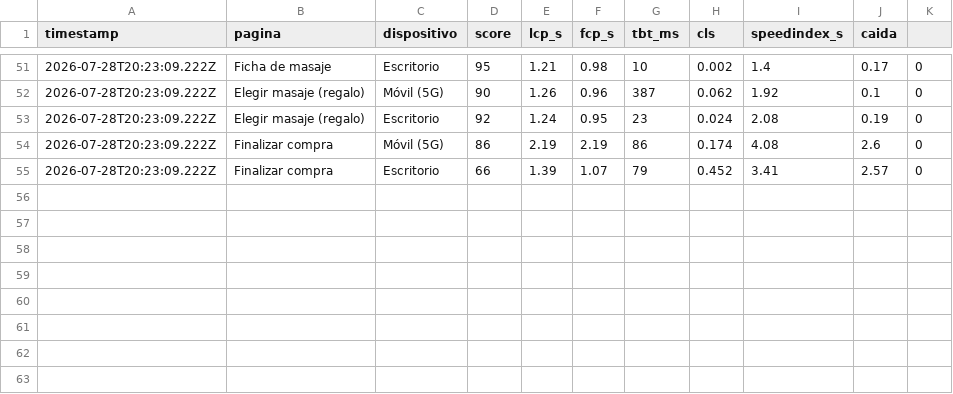
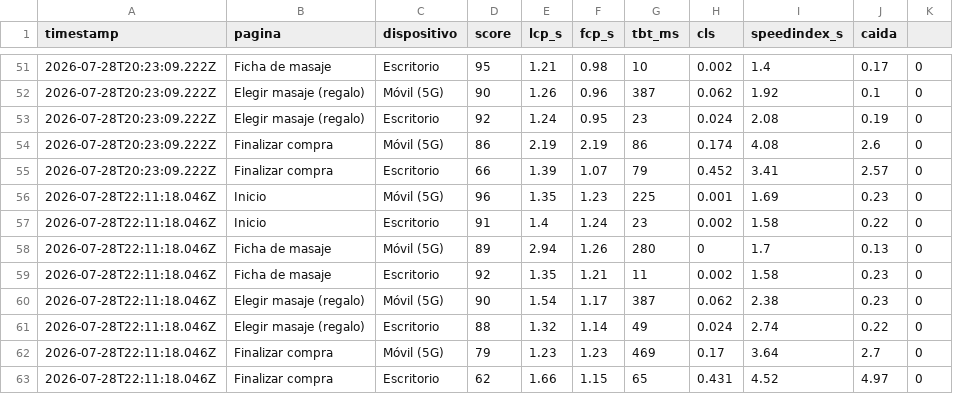
Before and after one commit to alejandro854/thaispamassage-monitor, a CSV file: data/history.csv, drawn as a sheet; only a part is shown, gaps mark what is left out; the diff names each change by its address in the sheet, - before the commit and + after, or states it on an @@ line.

```diff
--- a/data/history.csv
+++ b/data/history.csv
+row 56: 2026-07-28T22:11:18.046Z | Inicio | Móvil (5G) | 96 | 1.35 | 1.23 | 225 | 0.001 | 1.69 | 0.23 | 0
+row 57: 2026-07-28T22:11:18.046Z | Inicio | Escritorio | 91 | 1.4 | 1.24 | 23 | 0.002 | 1.58 | 0.22 | 0
+row 58: 2026-07-28T22:11:18.046Z | Ficha de masaje | Móvil (5G) | 89 | 2.94 | 1.26 | 280 | 0 | 1.7 | 0.13 | 0
+row 59: 2026-07-28T22:11:18.046Z | Ficha de masaje | Escritorio | 92 | 1.35 | 1.21 | 11 | 0.002 | 1.58 | 0.23 | 0
+row 60: 2026-07-28T22:11:18.046Z | Elegir masaje (regalo) | Móvil (5G) | 90 | 1.54 | 1.17 | 387 | 0.062 | 2.38 | 0.23 | 0
+row 61: 2026-07-28T22:11:18.046Z | Elegir masaje (regalo) | Escritorio | 88 | 1.32 | 1.14 | 49 | 0.024 | 2.74 | 0.22 | 0
+row 62: 2026-07-28T22:11:18.046Z | Finalizar compra | Móvil (5G) | 79 | 1.23 | 1.23 | 469 | 0.17 | 3.64 | 2.7 | 0
+row 63: 2026-07-28T22:11:18.046Z | Finalizar compra | Escritorio | 62 | 1.66 | 1.15 | 65 | 0.431 | 4.52 | 4.97 | 0
```
Also changed, not shown: 2 other files.
